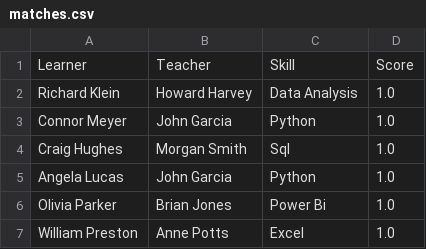
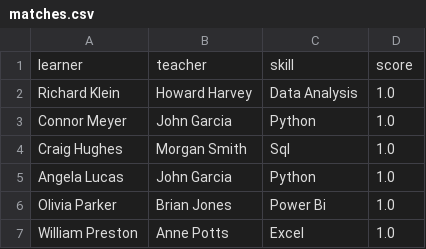
Before and after one commit to NnejiKelechi/GetSkilled, a CSV file: data/matches.csv, drawn as a sheet; only a part is shown.

Commit message:
Update matches.csv

```diff
--- a/data/matches.csv
+++ b/data/matches.csv
@@ -1,2 +1,2 @@
-Learner,Teacher,Skill,Score
+learner,teacher,skill,score
 Richard Klein,Howard Harvey,Data Analysis,1.0
```
